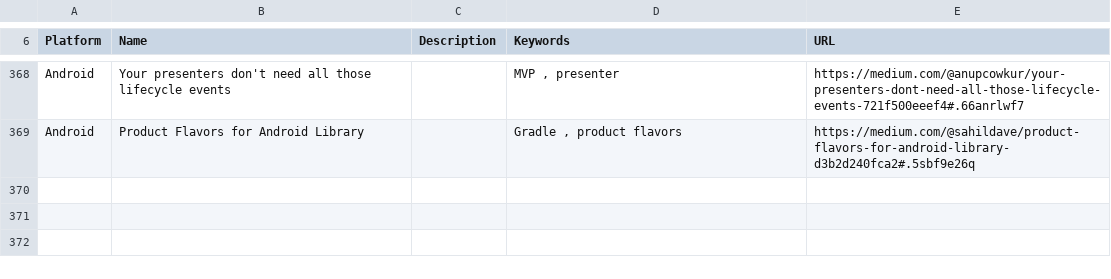
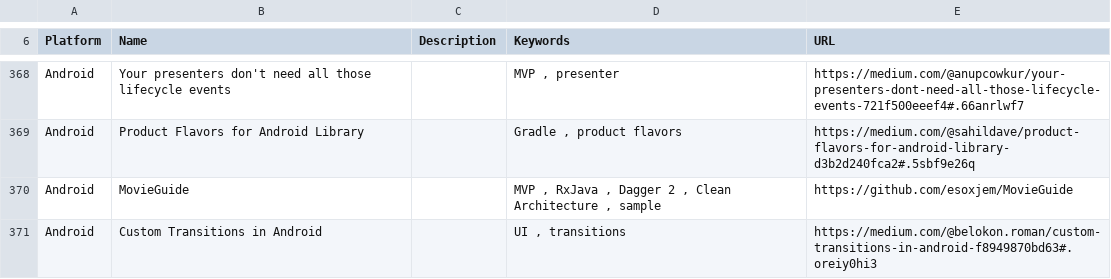
Before and after one commit to vaginessa/Tips-n-tools, a CSV file: webz/Tips-n-tools_WebLinks.csv, drawn as a sheet; only a part is shown, gaps mark what is left out.

```diff
--- a/webz/Tips-n-tools_WebLinks.csv
+++ b/webz/Tips-n-tools_WebLinks.csv
@@ -375 +375,3 @@ Android;Your presenters don't need all those lifecycle events;;MVP , presenter;h
 Android;Product Flavors for Android Library;;Gradle , product flavors;https://medium.com/@sahildave/product-flavors-for-android-library-d3b2d240fca2#.5sbf9e26q
+Android;MovieGuide;;MVP , RxJava , Dagger 2 , Clean Architecture , sample;https://github.com/esoxjem/MovieGuide
+Android;Custom Transitions in Android;;UI , transitions;https://medium.com/@belokon.roman/custom-transitions-in-android-f8949870bd63#.oreiy0hi3
```
Also changed, not shown: toolz/Tips-n-tools_Tools.csv, 4 other files.
